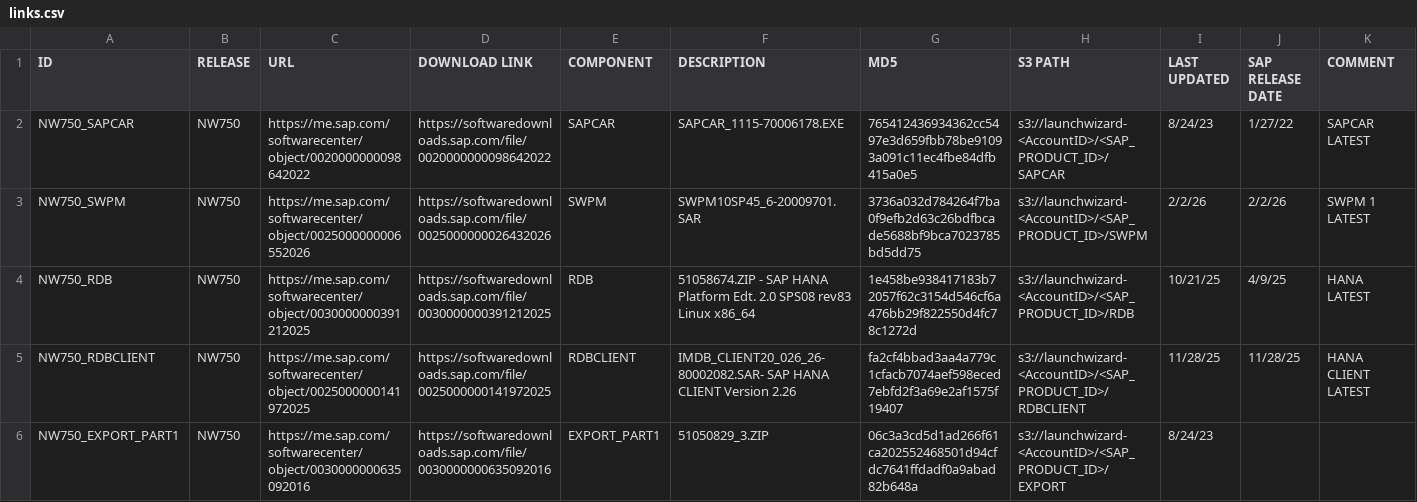
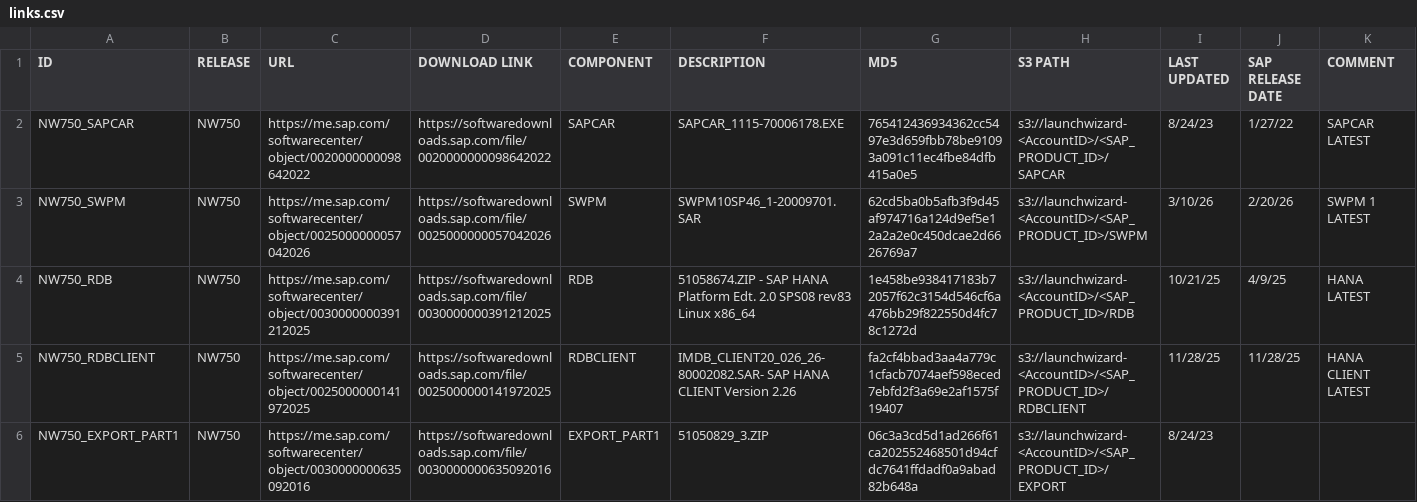
Before and after one commit to awslabs/aws-sap-automation, a CSV file: software_download/links.csv, drawn as a sheet; only a part is shown; the diff covers the shown part only.

Commit message:
swpm

```diff
--- a/software_download/links.csv
+++ b/software_download/links.csv
@@ -2,3 +2,3 @@
 NW750_SAPCAR,NW750,https://me.sap.com/softwarecenter/object/0020000000098642022,https://softwaredownloads.sap.com/file/0020000000098642022,SAPCAR,SAPCAR_1115-70006178.EXE,765412436934362cc5497e3d659fbb78be91093a091c11ec4fbe84dfb415a0e5,s3://launchwizard-<AccountID>/<SAP_PRODUCT_ID>/SAPCAR,8/24/23,1/27/22,SAPCAR LATEST
-NW750_SWPM,NW750,https://me.sap.com/softwarecenter/object/0025000000006552026,https://softwaredownloads.sap.com/file/0025000000026432026,SWPM,SWPM10SP45_6-20009701.SAR,3736a032d784264f7ba0f9efb2d63c26bdfbcade5688bf9bca7023785bd5dd75,s3://launchwizard-<AccountID>/<SAP_PRODUCT_ID>/SWPM,2/2/26,2/2/26,SWPM 1 LATEST
+NW750_SWPM,NW750,https://me.sap.com/softwarecenter/object/0025000000057042026,https://softwaredownloads.sap.com/file/0025000000057042026,SWPM,SWPM10SP46_1-20009701.SAR,62cd5ba0b5afb3f9d45af974716a124d9ef5e12a2a2e0c450dcae2d6626769a7,s3://launchwizard-<AccountID>/<SAP_PRODUCT_ID>/SWPM,3/10/26,2/20/26,SWPM 1 LATEST
 NW750_RDB,NW750,https://me.sap.com/softwarecenter/object/0030000000391212025,https://softwaredownloads.sap.com/file/0030000000391212025,RDB,51058674.ZIP - SAP HANA Platform Edt. 2.0 SPS08 rev83 Linux x86_64,1e458be938417183b72057f62c3154d546cf6a476bb29f822550d4fc78c1272d,s3://launchwizard-<AccountID>/<SAP_PRODUCT_ID>/RDB,10/21/25,4/9/25,HANA LATEST
```
Also changed, not shown: 114 edited cells elsewhere in this file.
